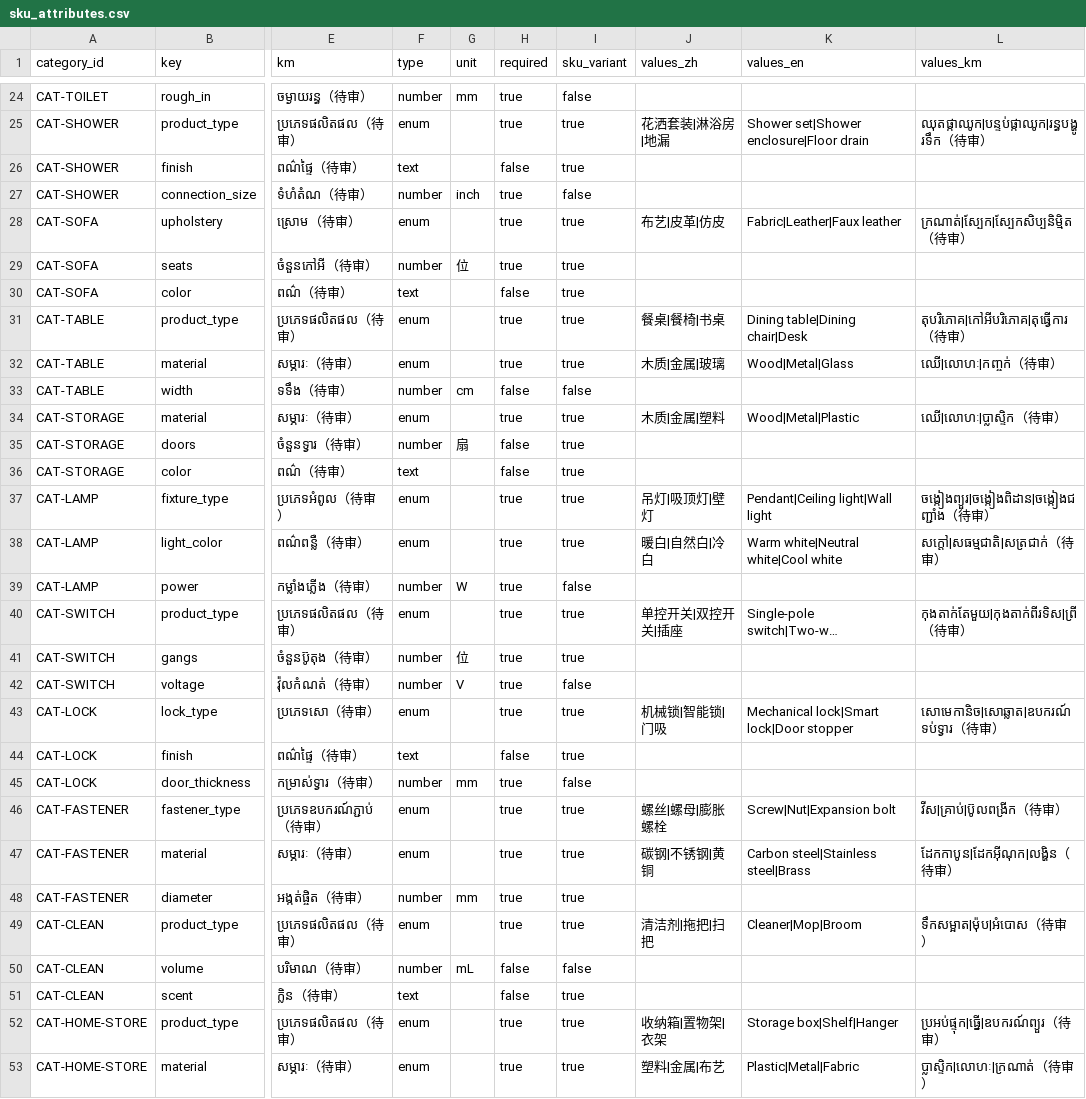
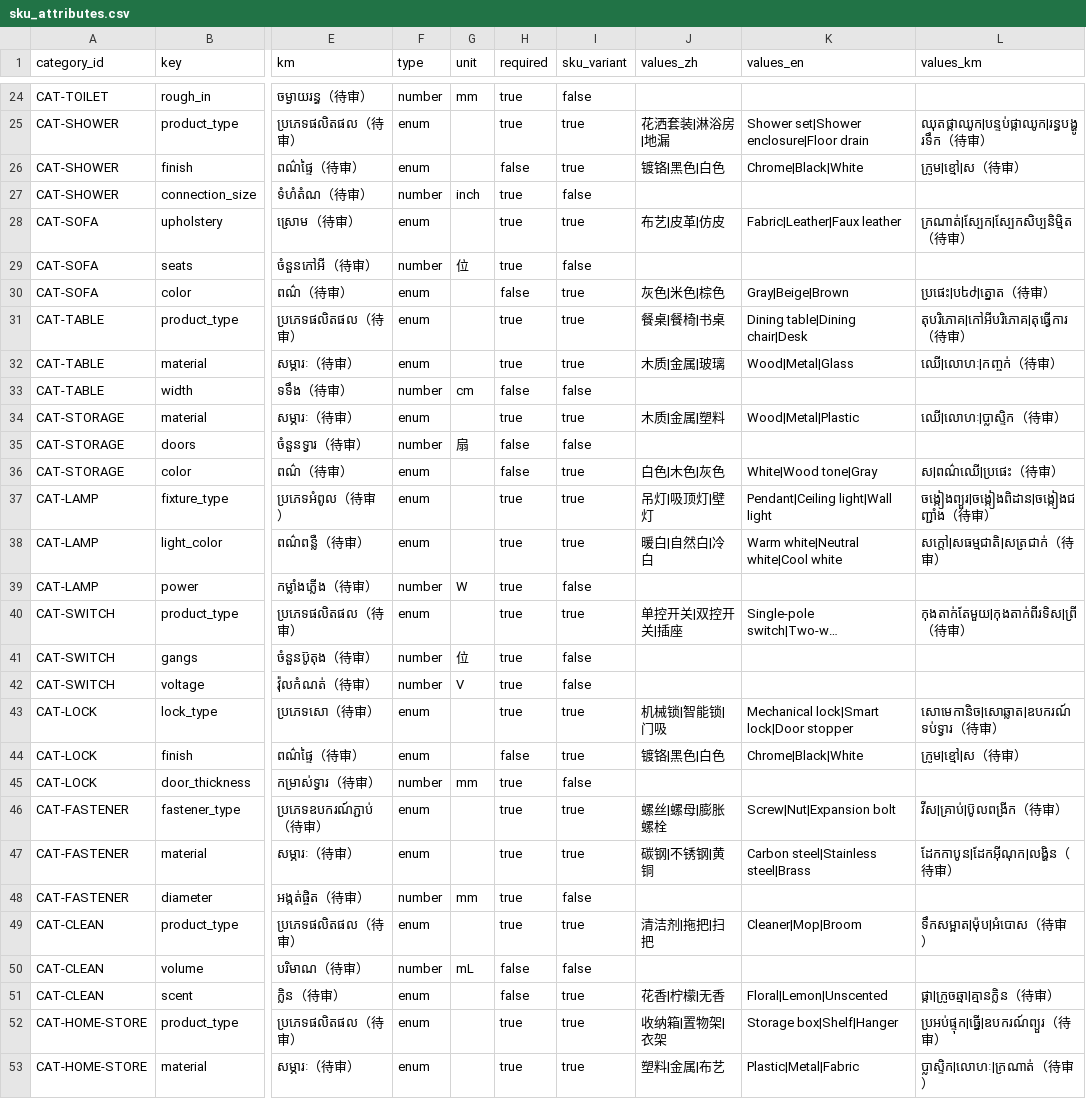
Before and after one commit to leishen8806/Dr.life-, a CSV file: data/catalog/sku_attributes.csv, drawn as a sheet; only a part is shown, gaps mark what is left out; long unchanged cells end in …; the diff covers the shown part only; the diff names each change by its address in the sheet, - before the commit and + after, or states it on an @@ line.

```diff
--- a/data/catalog/sku_attributes.csv
+++ b/data/catalog/sku_attributes.csv
-F26 (type): text
+F26 (type): enum
-J26 (values_zh): (empty)
+J26 (values_zh): 镀铬|黑色|白色
-K26 (values_en): (empty)
+K26 (values_en): Chrome|Black|White
-L26 (values_km): (empty)
+L26 (values_km): ក្រូម|ខ្មៅ|ស（待审）
-I29 (sku_variant): true
+I29 (sku_variant): false
-F30 (type): text
+F30 (type): enum
-J30 (values_zh): (empty)
+J30 (values_zh): 灰色|米色|棕色
-K30 (values_en): (empty)
+K30 (values_en): Gray|Beige|Brown
-L30 (values_km): (empty)
+L30 (values_km): ប្រផេះ|បեժ|ត្នោត（待审）
-I35 (sku_variant): true
+I35 (sku_variant): false
-F36 (type): text
+F36 (type): enum
-J36 (values_zh): (empty)
+J36 (values_zh): 白色|木色|灰色
-K36 (values_en): (empty)
+K36 (values_en): White|Wood tone|Gray
-L36 (values_km): (empty)
+L36 (values_km): ស|ពណ៌ឈើ|ប្រផេះ（待审）
-I41 (sku_variant): true
+I41 (sku_variant): false
-F44 (type): text
+F44 (type): enum
-J44 (values_zh): (empty)
+J44 (values_zh): 镀铬|黑色|白色
-K44 (values_en): (empty)
+K44 (values_en): Chrome|Black|White
-L44 (values_km): (empty)
+L44 (values_km): ក្រូម|ខ្មៅ|ស（待审）
-I48 (sku_variant): true
+I48 (sku_variant): false
-F51 (type): text
+F51 (type): enum
-J51 (values_zh): (empty)
+J51 (values_zh): 花香|柠檬|无香
-K51 (values_en): (empty)
+K51 (values_en): Floral|Lemon|Unscented
-L51 (values_km): (empty)
+L51 (values_km): ផ្កា|ក្រូចឆ្មា|គ្មានក្លិន（待审）
```
Also changed, not shown: 8 edited cells elsewhere in this file, 1 other file.
